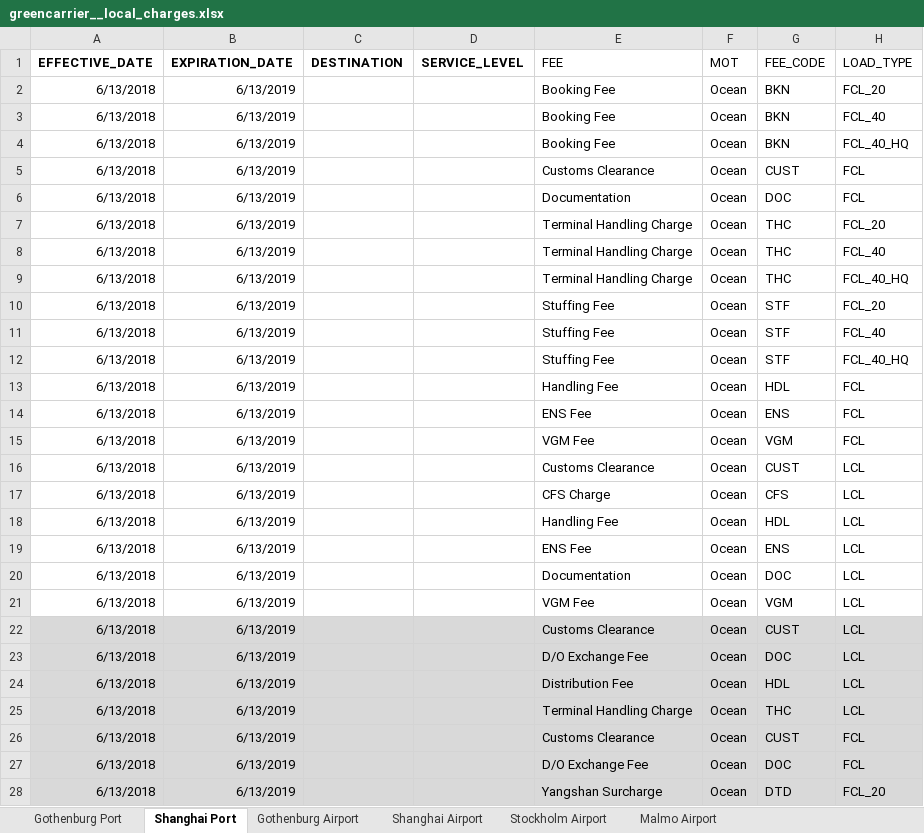
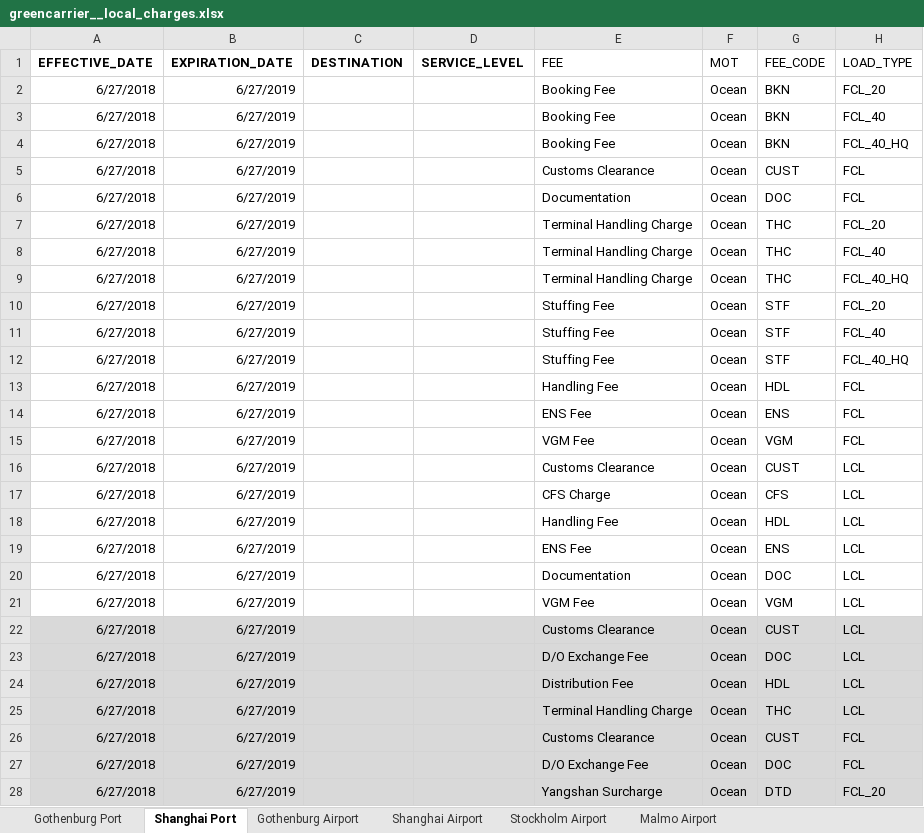
Before and after one commit to romikoops/polaris_clone, an Excel workbook: db/dummydata/greencarrier/greencarrier__local_charges.xlsx, sheet Shanghai Port, drawn as a sheet; only a part is shown; values as stored, in another font and other column widths than the file's, no borders; charts and pictures not drawn; the diff covers the shown part only; the diff names each change by its address in the sheet, - before the commit and + after, or states it on an @@ line.

```diff
--- a/db/dummydata/greencarrier/greencarrier__local_charges.xlsx (sheet Shanghai Port)
+++ b/db/dummydata/greencarrier/greencarrier__local_charges.xlsx (sheet Shanghai Port)
-A2:A28 (EFFECTIVE_DATE): 6/13/2018
+A2:A28 (EFFECTIVE_DATE): 6/27/2018
-B2:B28 (EXPIRATION_DATE): 6/13/2019
+B2:B28 (EXPIRATION_DATE): 6/27/2019
```
Also changed, not shown: 3 added rows and 10 edited cells elsewhere in this sheet, sheet Gothenburg Port, sheet Gothenburg Airport, sheet Stockholm Airport, sheet Malmo Airport, sheet Shanghai Airport, hidden cells, 14 other files.
